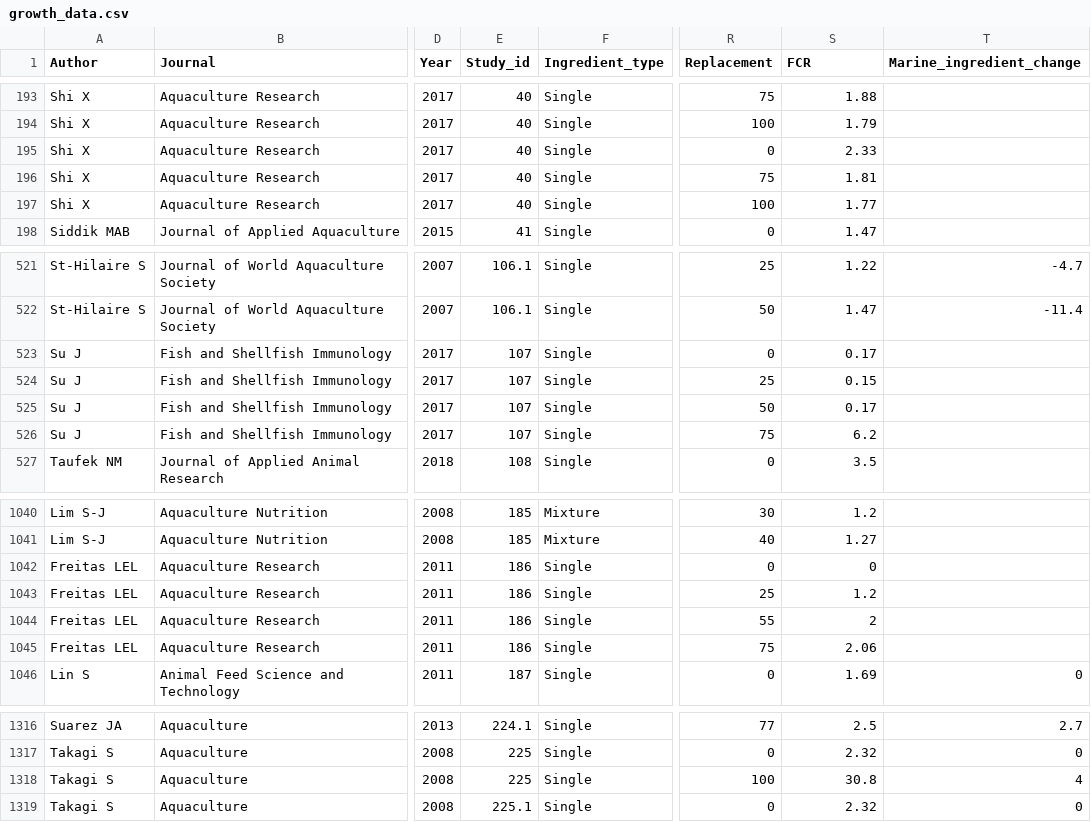
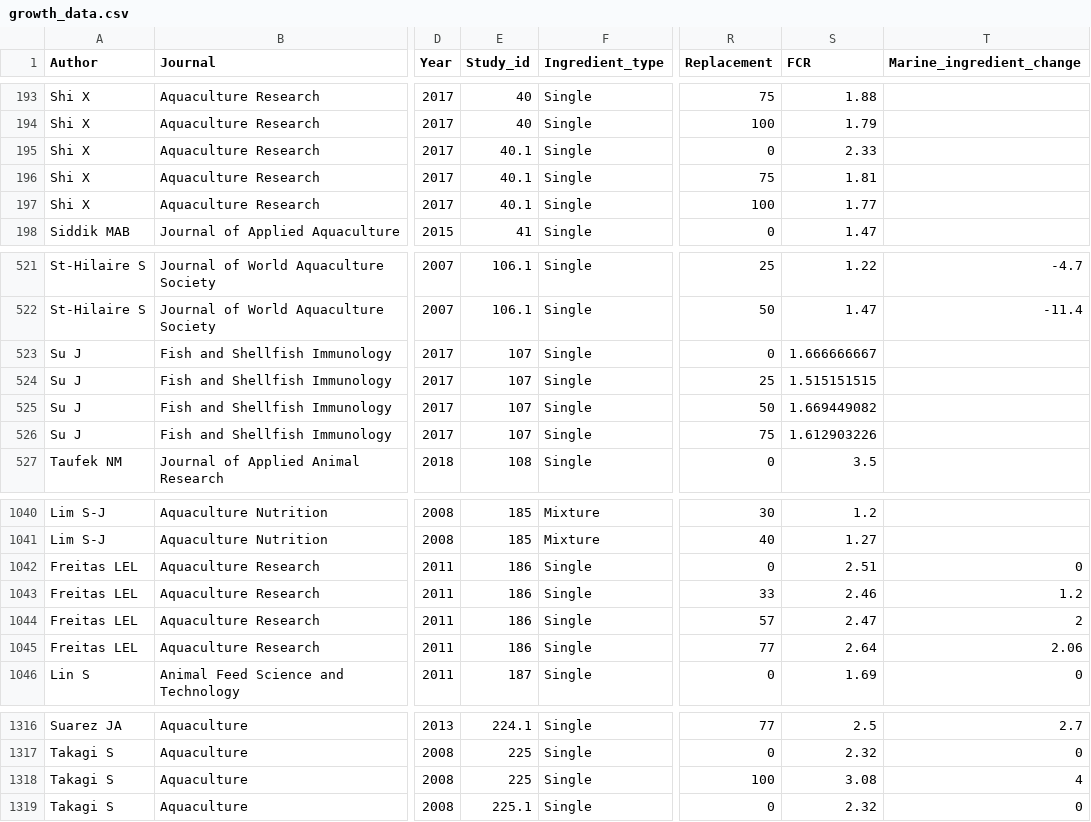
Before and after one commit to cottrellr/alternativefeeds, a CSV file: growth_data.csv, drawn as a sheet; only a part is shown, gaps mark what is left out; the diff names each change by its address in the sheet, - before the commit and + after, or states it on an @@ line.

Commit message:
Cleaned up meta-analysis dataset

```diff
--- a/growth_data.csv
+++ b/growth_data.csv
-E195:E197 (Study_id): 40
+E195:E197 (Study_id): 40.1
-S523 (FCR): 0.17
+S523 (FCR): 1.666666667
-S524 (FCR): 0.15
+S524 (FCR): 1.515151515
-S525 (FCR): 0.17
+S525 (FCR): 1.669449082
-S526 (FCR): 6.2
+S526 (FCR): 1.612903226
-S1042 (FCR): 0
+S1042 (FCR): 2.51
-T1042 (Marine_ingredient_change): (empty)
+T1042 (Marine_ingredient_change): 0
-R1043 (Replacement): 25
+R1043 (Replacement): 33
-S1043 (FCR): 1.2
+S1043 (FCR): 2.46
-T1043 (Marine_ingredient_change): (empty)
+T1043 (Marine_ingredient_change): 1.2
-R1044 (Replacement): 55
+R1044 (Replacement): 57
-S1044 (FCR): 2
+S1044 (FCR): 2.47
-T1044 (Marine_ingredient_change): (empty)
+T1044 (Marine_ingredient_change): 2
-R1045 (Replacement): 75
+R1045 (Replacement): 77
-S1045 (FCR): 2.06
+S1045 (FCR): 2.64
-T1045 (Marine_ingredient_change): (empty)
+T1045 (Marine_ingredient_change): 2.06
-S1318 (FCR): 30.8
+S1318 (FCR): 3.08
```
